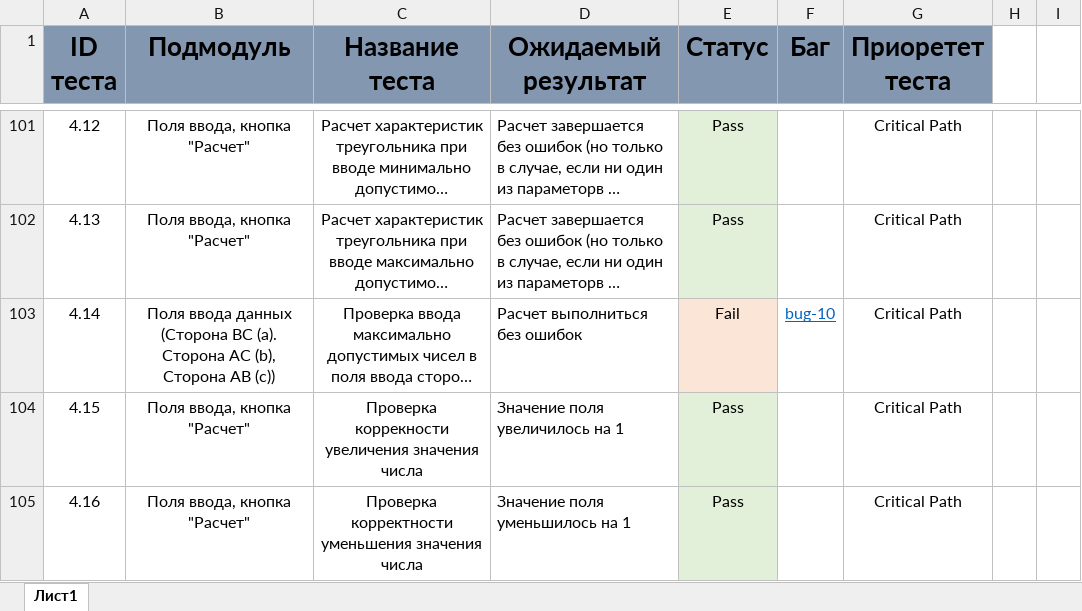
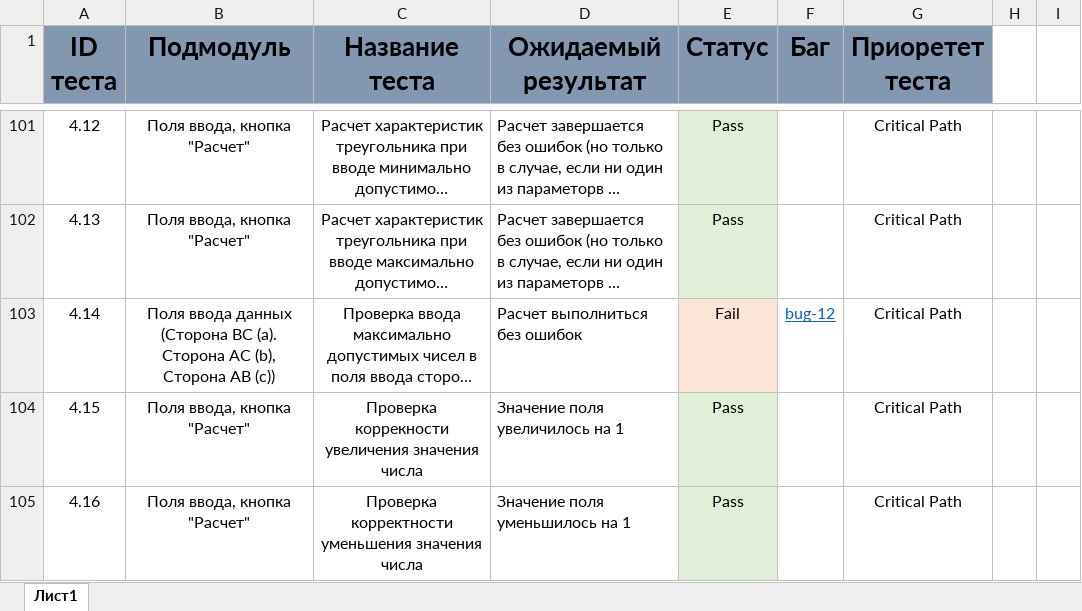
Before and after one commit to TheMS128/TestTrainangle, an Excel workbook: Чек-лист.xlsx, sheet Лист1, drawn as a sheet; only a part is shown, gaps mark what is left out; long unchanged cells end in …; values as stored, in another font and other column widths than the file's, no borders; the diff names each change by its address in the sheet, - before the commit and + after, or states it on an @@ line.

```diff
--- a/Чек-лист.xlsx (sheet Лист1)
+++ b/Чек-лист.xlsx (sheet Лист1)
-F103 (Баг): bug-10
+F103 (Баг): bug-12
```
Also changed, not shown: Баг-репорты.xlsx, Отчет о тестировании.xlsx, 3 other files.
